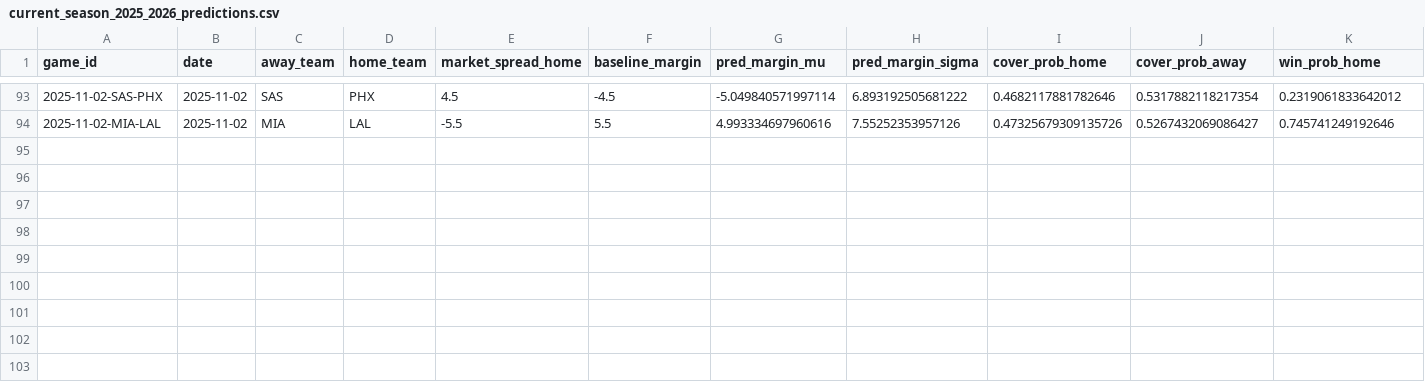
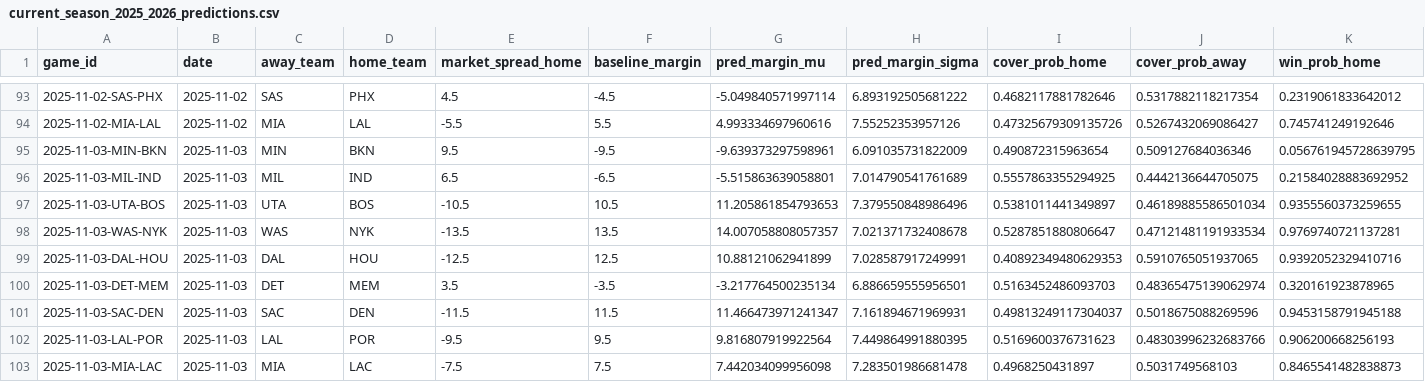
Before and after one commit to mike-ganz/nba_predictions, a CSV file: predictions/current_season_2025_2026_predictions.csv, drawn as a sheet; only a part is shown, gaps mark what is left out; rows hold the shown columns only; the diff names each change by its address in the sheet, - before the commit and + after, or states it on an @@ line.

```diff
--- a/predictions/current_season_2025_2026_predictions.csv
+++ b/predictions/current_season_2025_2026_predictions.csv
+row 95: 2025-11-03-MIN-BKN | 2025-11-03 | MIN | BKN | 9.5 | -9.5 | -9.639373297598961 | 6.091035731822009 | 0.490872315963654 | 0.509127684036346 | 0.056761945728639795
+row 96: 2025-11-03-MIL-IND | 2025-11-03 | MIL | IND | 6.5 | -6.5 | -5.515863639058801 | 7.014790541761689 | 0.5557863355294925 | 0.4442136644705075 | 0.21584028883692952
+row 97: 2025-11-03-UTA-BOS | 2025-11-03 | UTA | BOS | -10.5 | 10.5 | 11.205861854793653 | 7.379550848986496 | 0.5381011441349897 | 0.46189885586501034 | 0.9355560373259655
+row 98: 2025-11-03-WAS-NYK | 2025-11-03 | WAS | NYK | -13.5 | 13.5 | 14.007058808057357 | 7.021371732408678 | 0.5287851880806647 | 0.47121481191933534 | 0.9769740721137281
+row 99: 2025-11-03-DAL-HOU | 2025-11-03 | DAL | HOU | -12.5 | 12.5 | 10.88121062941899 | 7.028587917249991 | 0.40892349480629353 | 0.5910765051937065 | 0.9392052329410716
+row 100: 2025-11-03-DET-MEM | 2025-11-03 | DET | MEM | 3.5 | -3.5 | -3.217764500235134 | 6.886659555956501 | 0.5163452486093703 | 0.48365475139062974 | 0.320161923878965
+row 101: 2025-11-03-SAC-DEN | 2025-11-03 | SAC | DEN | -11.5 | 11.5 | 11.466473971241347 | 7.161894671969931 | 0.49813249117304037 | 0.5018675088269596 | 0.9453158791945188
+row 102: 2025-11-03-LAL-POR | 2025-11-03 | LAL | POR | -9.5 | 9.5 | 9.816807919922564 | 7.449864991880395 | 0.5169600376731623 | 0.48303996232683766 | 0.906200668256193
+row 103: 2025-11-03-MIA-LAC | 2025-11-03 | MIA | LAC | -7.5 | 7.5 | 7.442034099956098 | 7.283501986681478 | 0.4968250431897 | 0.5031749568103 | 0.8465541482838873
```
Also changed, not shown: predictions/current_season_xgboost_2025_2026_predictions.csv, predictions/predictions_2025-11-03.csv, 22 other files.
